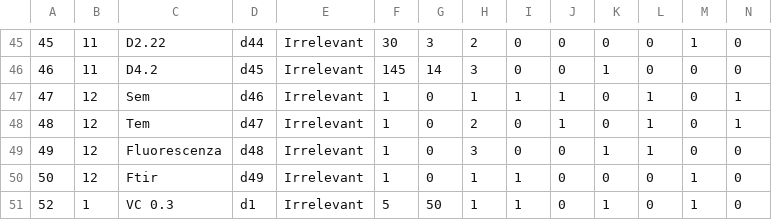
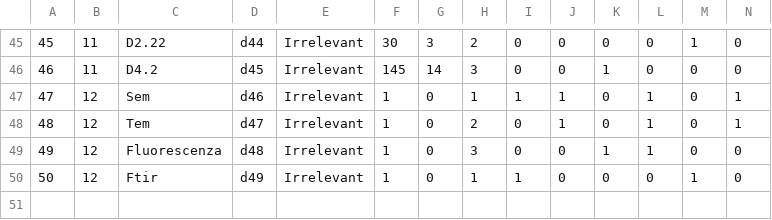
Before and after one commit to Franbercam/AuleWeb, a CSV file: src/main/webapp/data/aulas.csv, drawn as a sheet; only a part is shown, gaps mark what is left out; rows hold the shown columns only; the diff names each change by its address in the sheet, - before the commit and + after, or states it on an @@ line.

```diff
--- a/src/main/webapp/data/aulas.csv
+++ b/src/main/webapp/data/aulas.csv
-row 51: 52 | 1 | VC 0.3 | d1 | Irrelevant | 5 | 50 | 1 | 1 | 0 | 1 | 0 | 1 | 0
```
Also changed, not shown: 4 other files.
